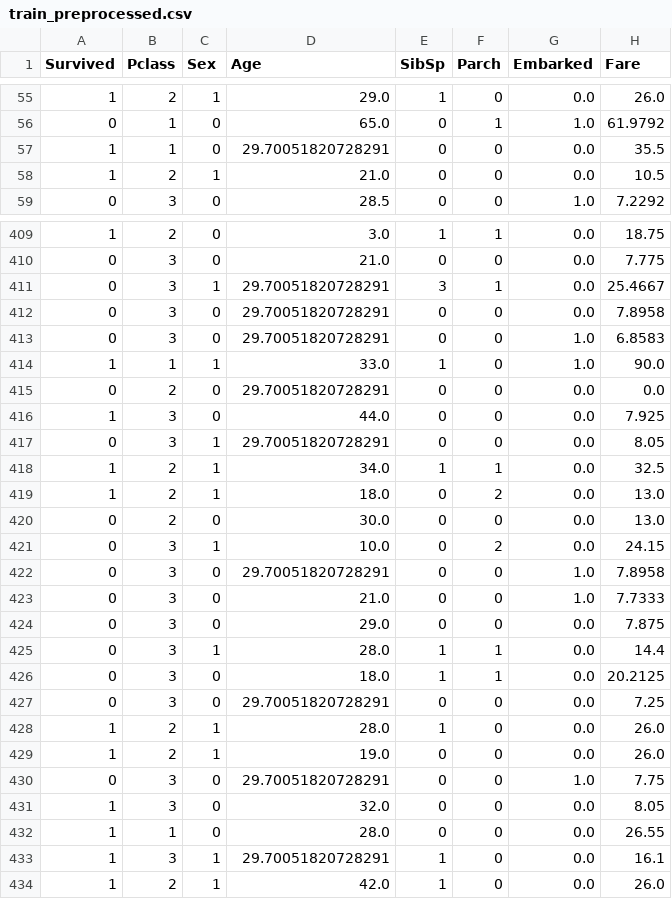
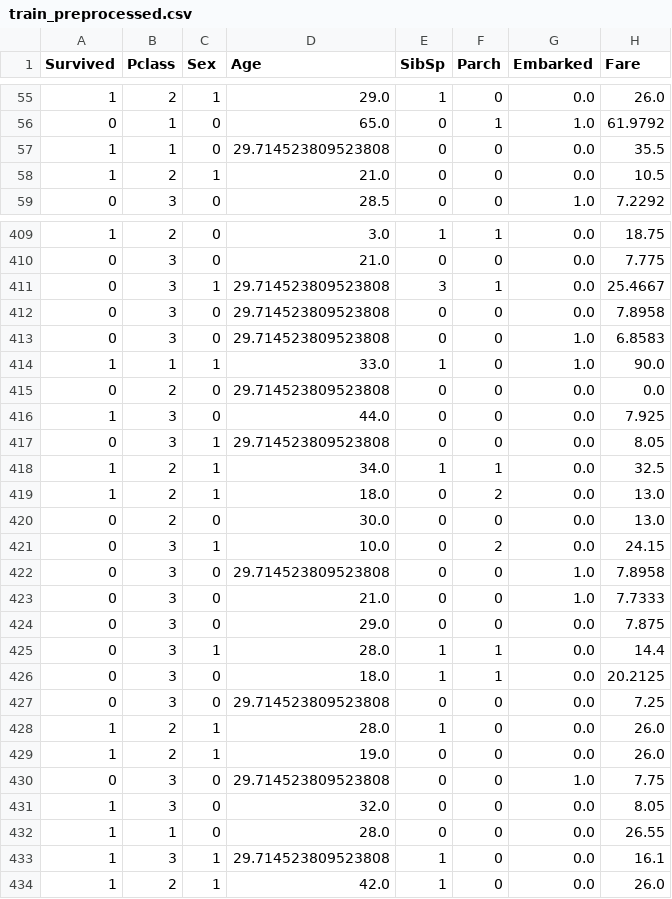
Before and after one commit to jarneamerlinck/mlops-3, a CSV file: data/preprocessed/train_preprocessed.csv, drawn as a sheet; only a part is shown, gaps mark what is left out; the diff covers the shown part only.

```diff
--- a/data/preprocessed/train_preprocessed.csv
+++ b/data/preprocessed/train_preprocessed.csv
@@ -56,3 +56,3 @@ Survived,Pclass,Sex,Age,SibSp,Parch,Embarked,Fare
 0,1,0,65.0,0,1,1.0,61.9792
-1,1,0,29.70051820728291,0,0,0.0,35.5
+1,1,0,29.714523809523808,0,0,0.0,35.5
 1,2,1,21.0,0,0,0.0,10.5
@@ -410,9 +410,9 @@ Survived,Pclass,Sex,Age,SibSp,Parch,Embarked,Fare
 0,3,0,21.0,0,0,0.0,7.775
-0,3,1,29.70051820728291,3,1,0.0,25.4667
-0,3,0,29.70051820728291,0,0,0.0,7.8958
-0,3,0,29.70051820728291,0,0,1.0,6.8583
+0,3,1,29.714523809523808,3,1,0.0,25.4667
+0,3,0,29.714523809523808,0,0,0.0,7.8958
+0,3,0,29.714523809523808,0,0,1.0,6.8583
 1,1,1,33.0,1,0,1.0,90.0
-0,2,0,29.70051820728291,0,0,0.0,0.0
+0,2,0,29.714523809523808,0,0,0.0,0.0
 1,3,0,44.0,0,0,0.0,7.925
-0,3,1,29.70051820728291,0,0,0.0,8.05
+0,3,1,29.714523809523808,0,0,0.0,8.05
 1,2,1,34.0,1,1,0.0,32.5
@@ -421,3 +421,3 @@ Survived,Pclass,Sex,Age,SibSp,Parch,Embarked,Fare
 0,3,1,10.0,0,2,0.0,24.15
-0,3,0,29.70051820728291,0,0,1.0,7.8958
+0,3,0,29.714523809523808,0,0,1.0,7.8958
 0,3,0,21.0,0,0,1.0,7.7333
@@ -426,9 +426,9 @@ Survived,Pclass,Sex,Age,SibSp,Parch,Embarked,Fare
 0,3,0,18.0,1,1,0.0,20.2125
-0,3,0,29.70051820728291,0,0,0.0,7.25
+0,3,0,29.714523809523808,0,0,0.0,7.25
 1,2,1,28.0,1,0,0.0,26.0
 1,2,1,19.0,0,0,0.0,26.0
-0,3,0,29.70051820728291,0,0,1.0,7.75
+0,3,0,29.714523809523808,0,0,1.0,7.75
 1,3,0,32.0,0,0,0.0,8.05
 1,1,0,28.0,0,0,0.0,26.55
-1,3,1,29.70051820728291,1,0,0.0,16.1
+1,3,1,29.714523809523808,1,0,0.0,16.1
 1,2,1,42.0,1,0,0.0,26.0
```
Also changed, not shown: 168 edited cells elsewhere in this file, data/preprocessed/test_preprocessed.csv.
